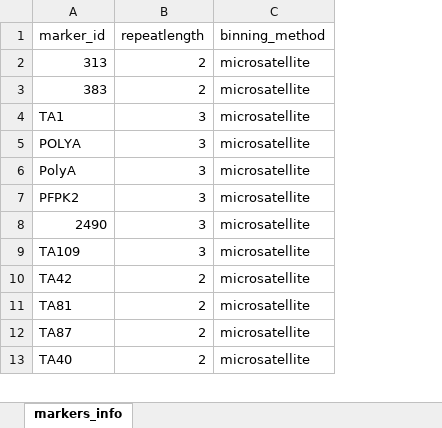
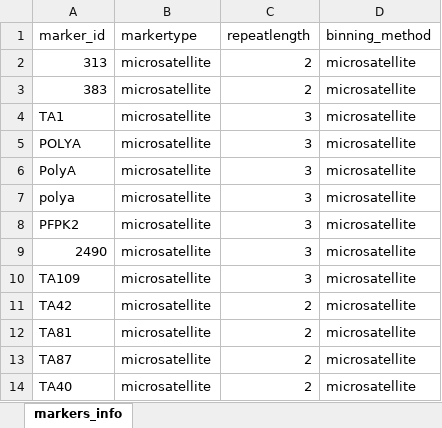
Before and after one commit to SwissTPH/MalReBay, an Excel workbook: inst/extdata/makers_details.xlsx, sheet markers_info, drawn as a sheet; only a part is shown; values as stored, in another font and other column widths than the file's, no borders; conditional formats not drawn; the diff covers the shown part only; the diff names each change by its address in the sheet, - before the commit and + after, or states it on an @@ line.

```diff
--- a/inst/extdata/makers_details.xlsx (sheet markers_info)
+++ b/inst/extdata/makers_details.xlsx (sheet markers_info)
+column B (markertype), rows 2-6: all microsatellite; rows 8-14: all microsatellite
+row 7: polya | microsatellite | 3 | microsatellite
```
Also changed, not shown: 29 added rows elsewhere in this sheet, 2 other files.
